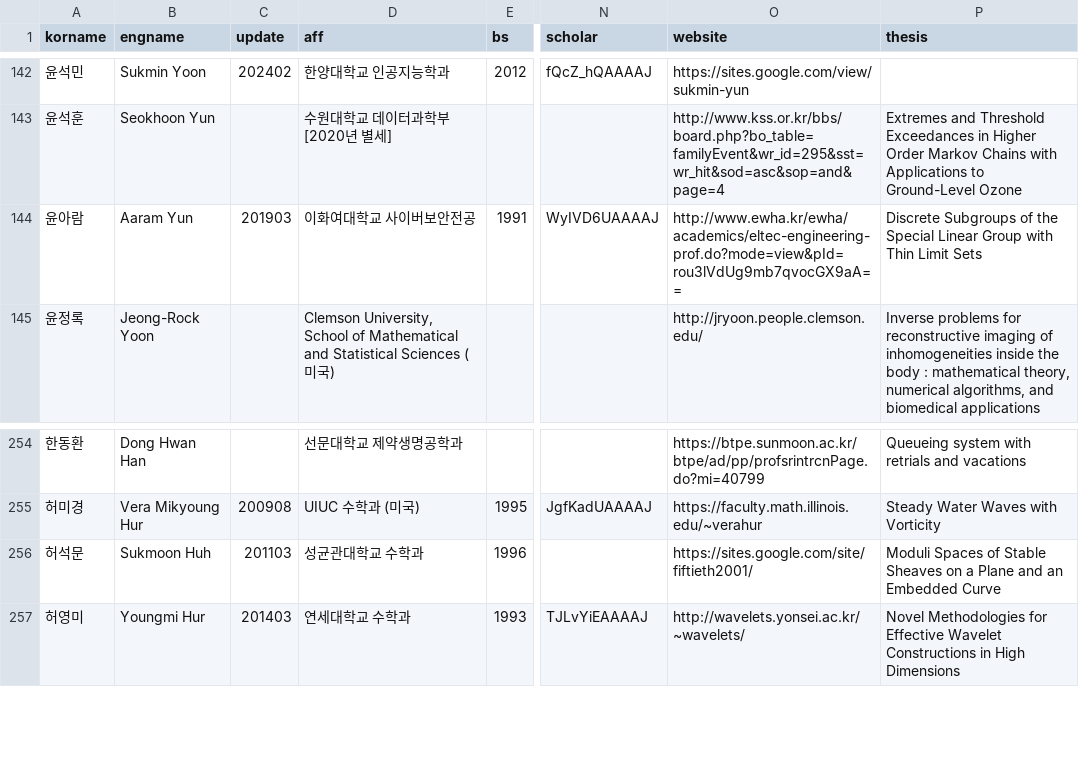
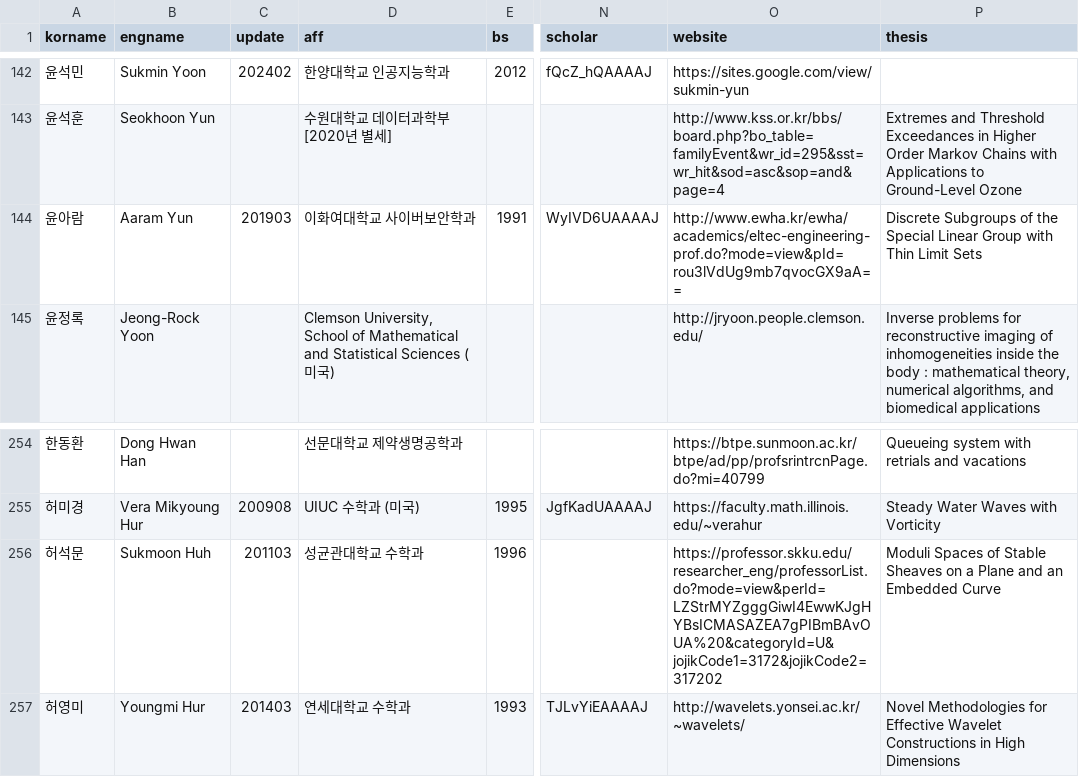
Before and after one commit to mathsci-kaist/mathsci-kaist.github.io, a CSV file: _data/people.csv, drawn as a sheet; only a part is shown, gaps mark what is left out; the diff names each change by its address in the sheet, - before the commit and + after, or states it on an @@ line.

Commit message:
2 updates

```diff
--- a/_data/people.csv
+++ b/_data/people.csv
-D144 (aff): 이화여대학교 사이버보안전공
+D144 (aff): 이화여대학교 사이버보안학과
-O256 (website): https://sites.google.com/site/fiftieth2001/
+O256 (website): https://professor.skku.edu/researcher_eng/professorList.do?mode=view&perId=LZStrMYZgggGiwI4EwwKJgHYBsICMASAZEA7gPIBmBAvOUA%20&categoryId=U&jojikCode1=3172&jojikCode2=317202
```
